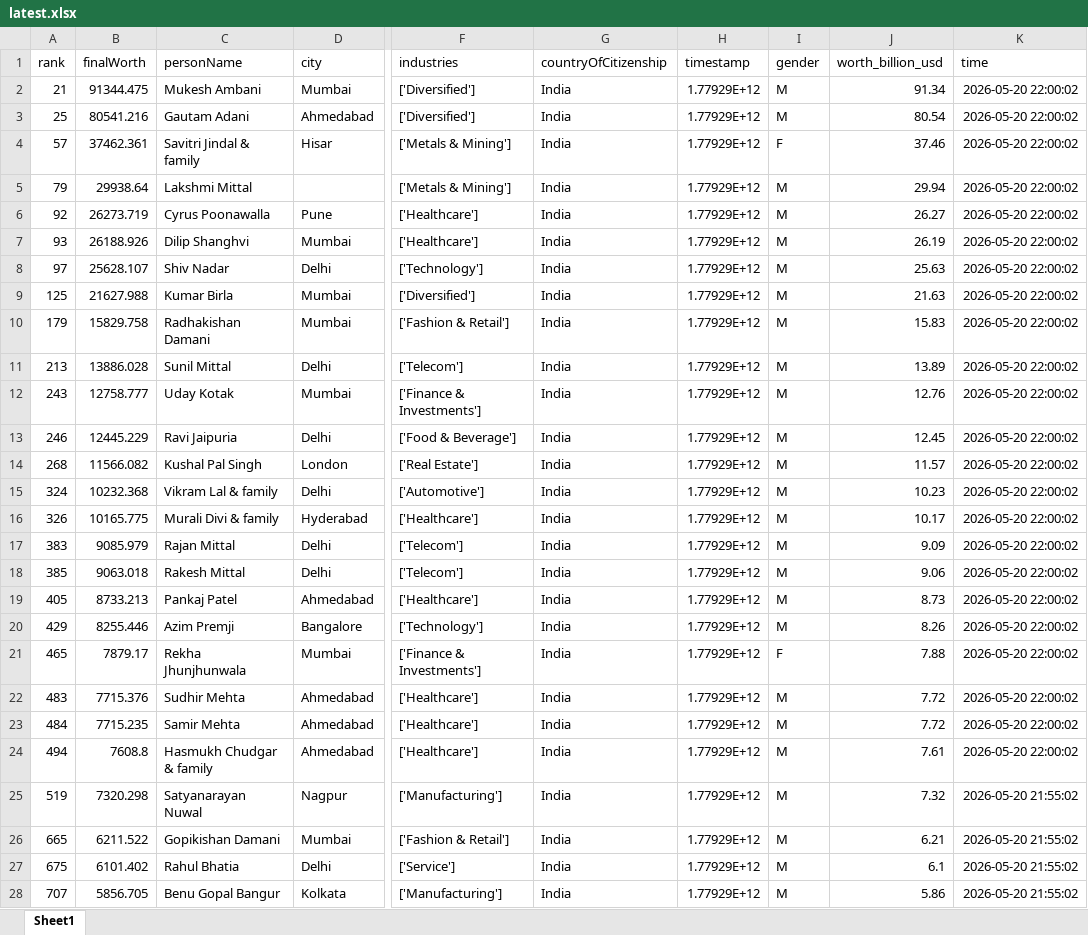
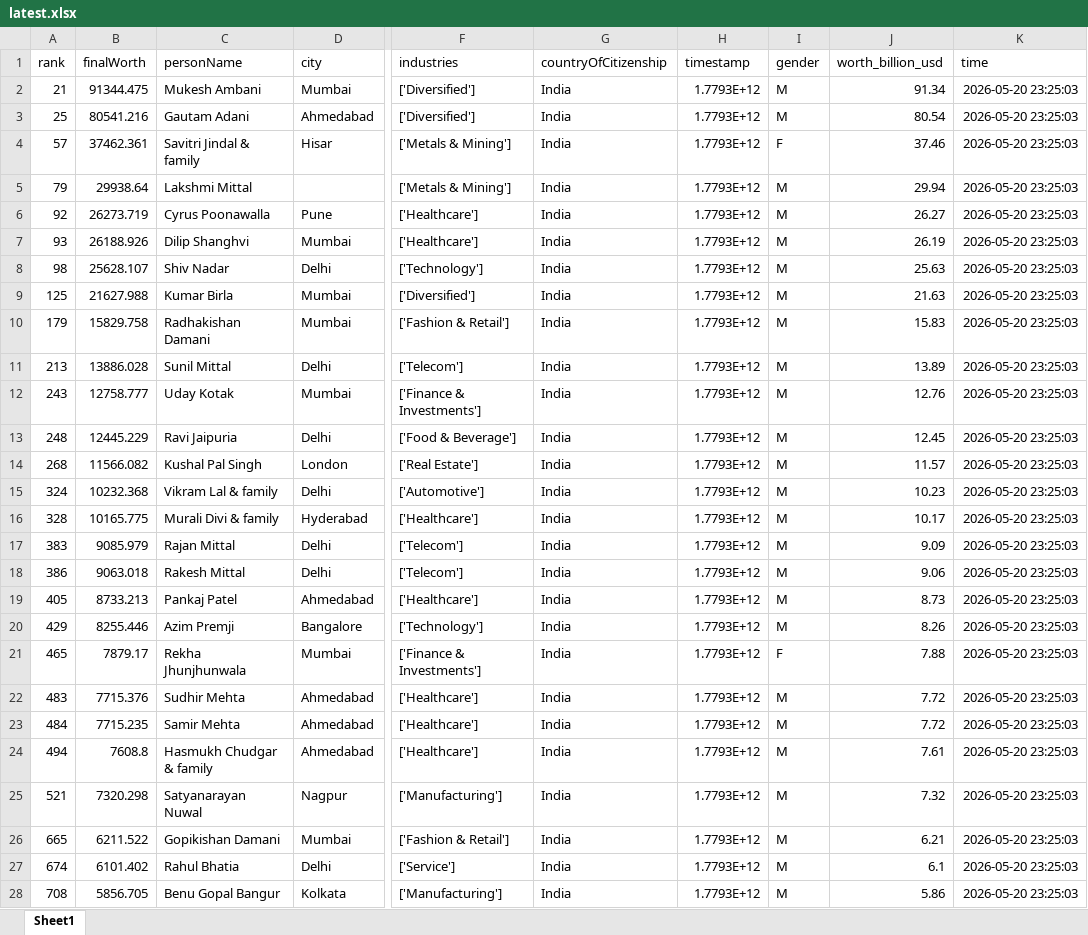
Before and after one commit to siddadel/pari-forbes, an Excel workbook: latest.xlsx, sheet Sheet1, drawn as a sheet; only a part is shown, gaps mark what is left out; values as stored, in another font and other column widths than the file's, no borders; the diff covers the shown part only; the diff names each change by its address in the sheet, - before the commit and + after, or states it on an @@ line.

```diff
--- a/latest.xlsx (sheet Sheet1)
+++ b/latest.xlsx (sheet Sheet1)
-H2:H28 (timestamp): 1.77929E+12
+H2:H28 (timestamp): 1.7793E+12
-K2:K24 (time): 2026-05-20 22:00:02
+K2:K24 (time): 2026-05-20 23:25:03
-A8 (rank): 97
+A8 (rank): 98
-A13 (rank): 246
+A13 (rank): 248
-A16 (rank): 326
+A16 (rank): 328
-A18 (rank): 385
+A18 (rank): 386
-A25 (rank): 519
+A25 (rank): 521
-K25:K28 (time): 2026-05-20 21:55:02
+K25:K28 (time): 2026-05-20 23:25:03
-A27 (rank): 675
+A27 (rank): 674
-A28 (rank): 707
+A28 (rank): 708
```
Also changed, not shown: 490 edited cells elsewhere in this sheet, 1 other file.
